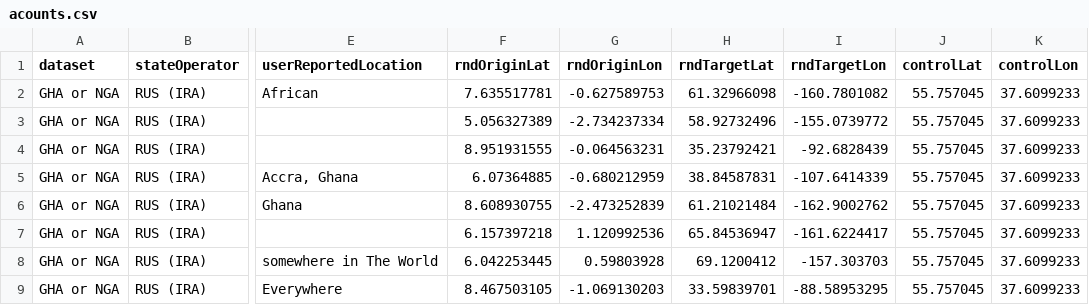
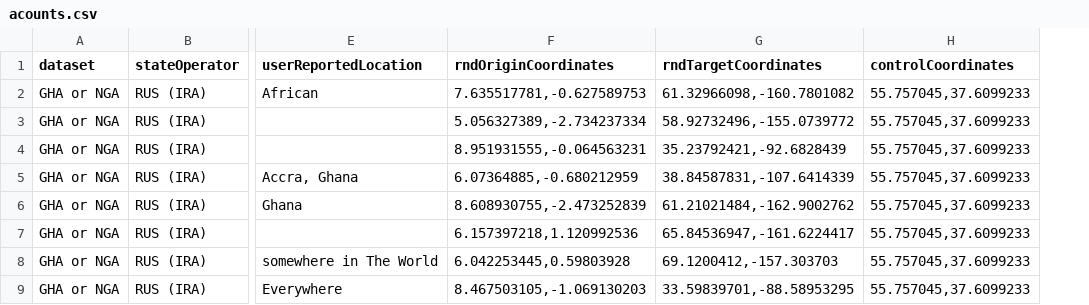
Before and after one commit to MassMove/AttackVectors, a CSV file: Twitter/acounts.csv, drawn as a sheet; only a part is shown, gaps mark what is left out; removed rows and columns are numbered as before the commit, all else as after; the diff names each change by its address in the sheet, - before the commit and + after, or states it on an @@ line.

```diff
--- a/Twitter/acounts.csv
+++ b/Twitter/acounts.csv
-column F (rndOriginLat), rows 2-9: 7.635517781 | 5.056327389 | 8.951931555 | 6.07364885 | 8.608930755 | 6.157397218 | 6.042253445 | 8.467503105
-column G (rndOriginLon), rows 2-9: -0.627589753 | -2.734237334 | -0.064563231 | -0.680212959 | -2.473252839 | 1.120992536 | 0.59803928 | -1.069130203
-column H (rndTargetLat), rows 2-9: 61.32966098 | 58.92732496 | 35.23792421 | 38.84587831 | 61.21021484 | 65.84536947 | 69.1200412 | 33.59839701
-column I (rndTargetLon), rows 2-9: -160.7801082 | -155.0739772 | -92.6828439 | -107.6414339 | -162.9002762 | -161.6224417 | -157.303703 | -88.58953295
-column J (controlLat), rows 2-9: all 55.757045
-column K (controlLon), rows 2-9: all 37.6099233
+column F (rndOriginCoordinates), rows 2-9: 7.635517781,-0.627589753 | 5.056327389,-2.734237334 | 8.951931555,-0.064563231 | 6.07364885,-0.680212959 | 8.608930755,-2.473252839 | 6.157397218,1.120992536 | 6.042253445,0.59803928 | 8.467503105,-1.069130203
+column G (rndTargetCoordinates), rows 2-9: 61.32966098,-160.7801082 | 58.92732496,-155.0739772 | 35.23792421,-92.6828439 | 38.84587831,-107.6414339 | 61.21021484,-162.9002762 | 65.84536947,-161.6224417 | 69.1200412,-157.303703 | 33.59839701,-88.58953295
+column H (controlCoordinates), rows 2-9: all 55.757045,37.6099233
```
Also changed, not shown: Twitter/datasets/GHA or NGA/032020_users_csv_hashed.csv, 5 other files.
